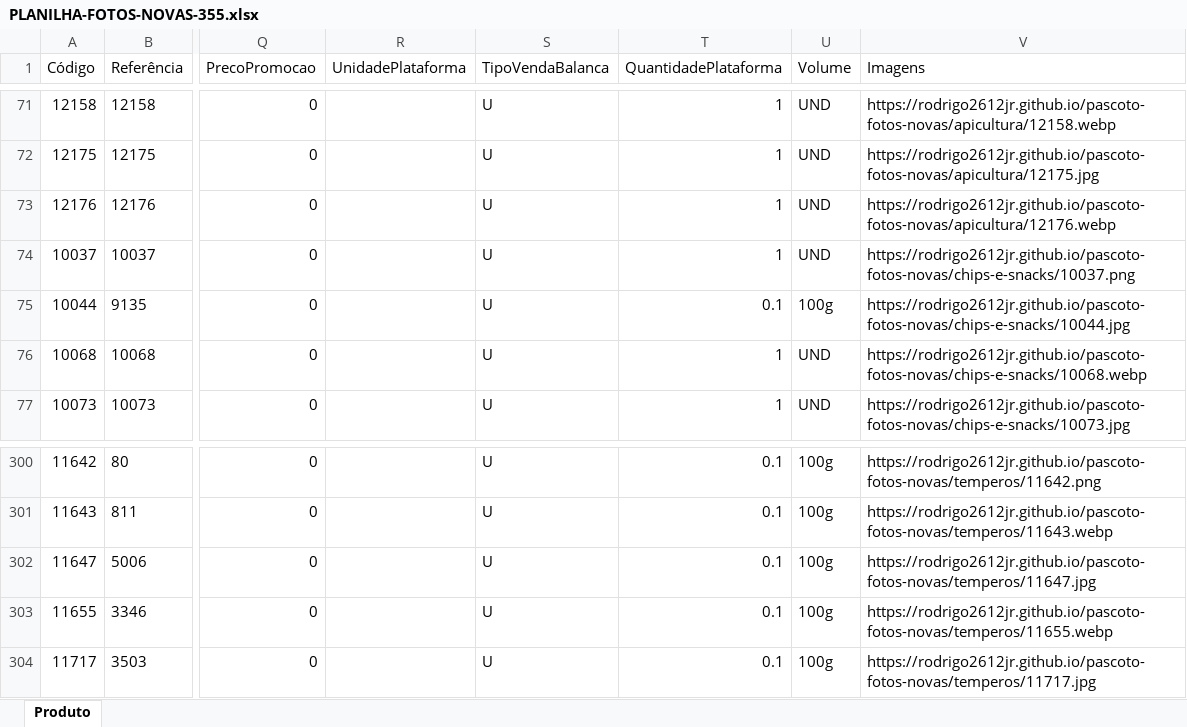
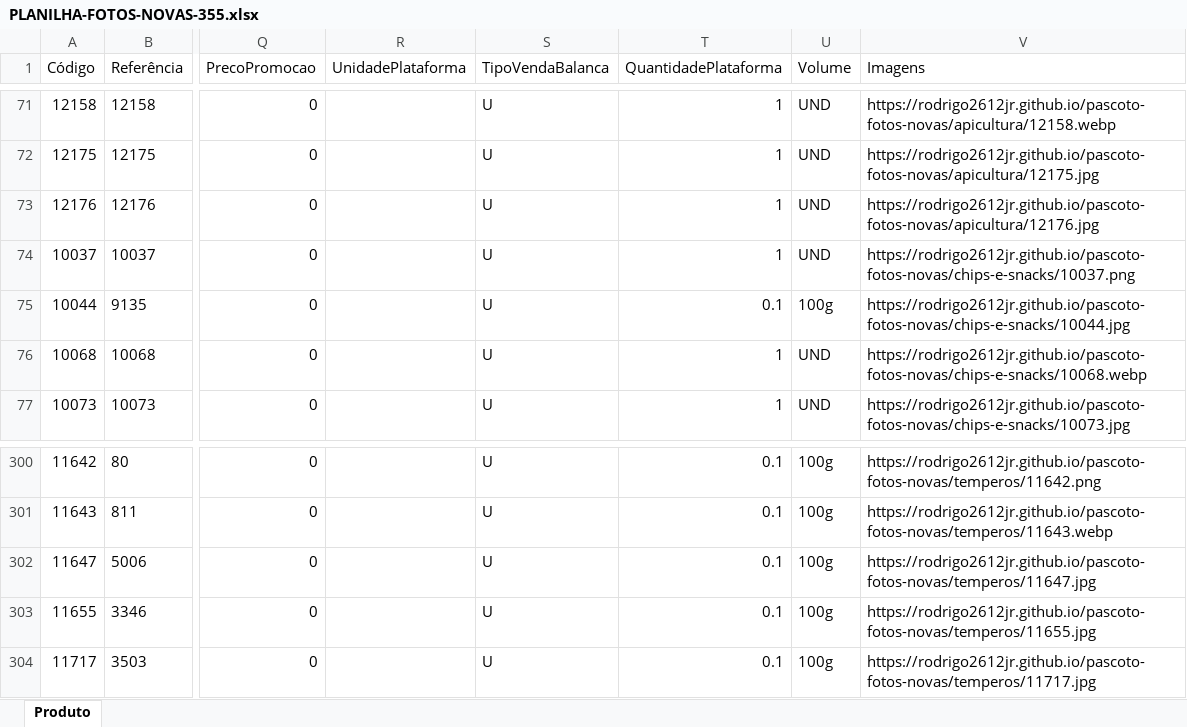
Before and after one commit to Rodrigo2612jr/pascoto-fotos-novas, an Excel workbook: PLANILHA-FOTOS-NOVAS-355.xlsx, sheet Produto, drawn as a sheet; only a part is shown, gaps mark what is left out; values as stored, in another font and other column widths than the file's, no borders; the diff names each change by its address in the sheet, - before the commit and + after, or states it on an @@ line.

```diff
--- a/PLANILHA-FOTOS-NOVAS-355.xlsx (sheet Produto)
+++ b/PLANILHA-FOTOS-NOVAS-355.xlsx (sheet Produto)
-V73 (Imagens): https://rodrigo2612jr.github.io/pascoto-fotos-novas/apicultura/12176.webp
+V73 (Imagens): https://rodrigo2612jr.github.io/pascoto-fotos-novas/apicultura/12176.jpg
-V303 (Imagens): https://rodrigo2612jr.github.io/pascoto-fotos-novas/temperos/11655.webp
+V303 (Imagens): https://rodrigo2612jr.github.io/pascoto-fotos-novas/temperos/11655.jpg
```
Also changed, not shown: 9 other files.
